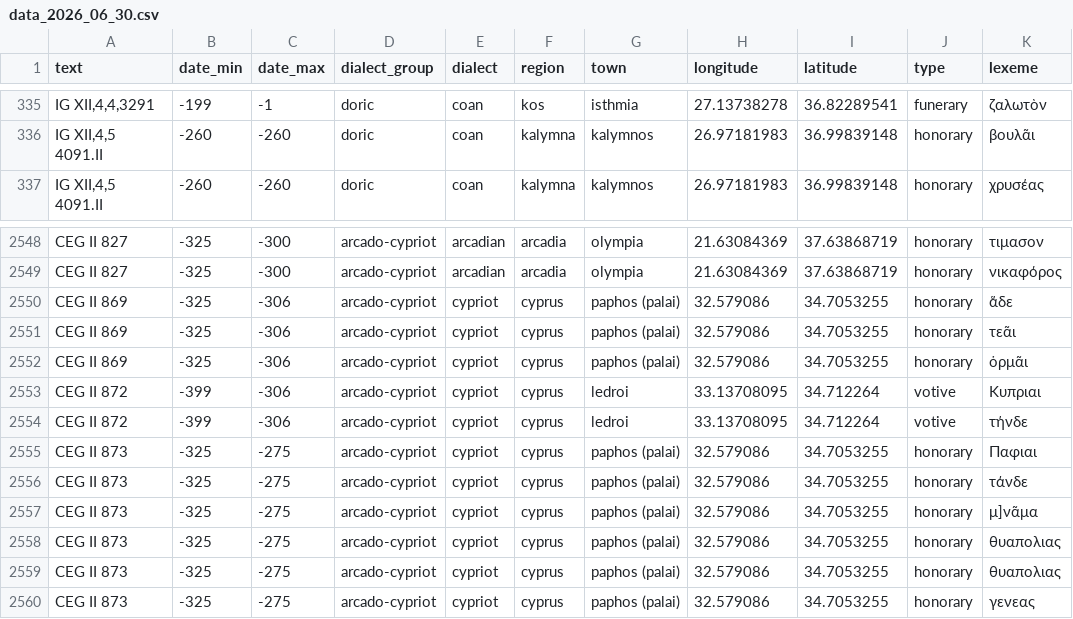
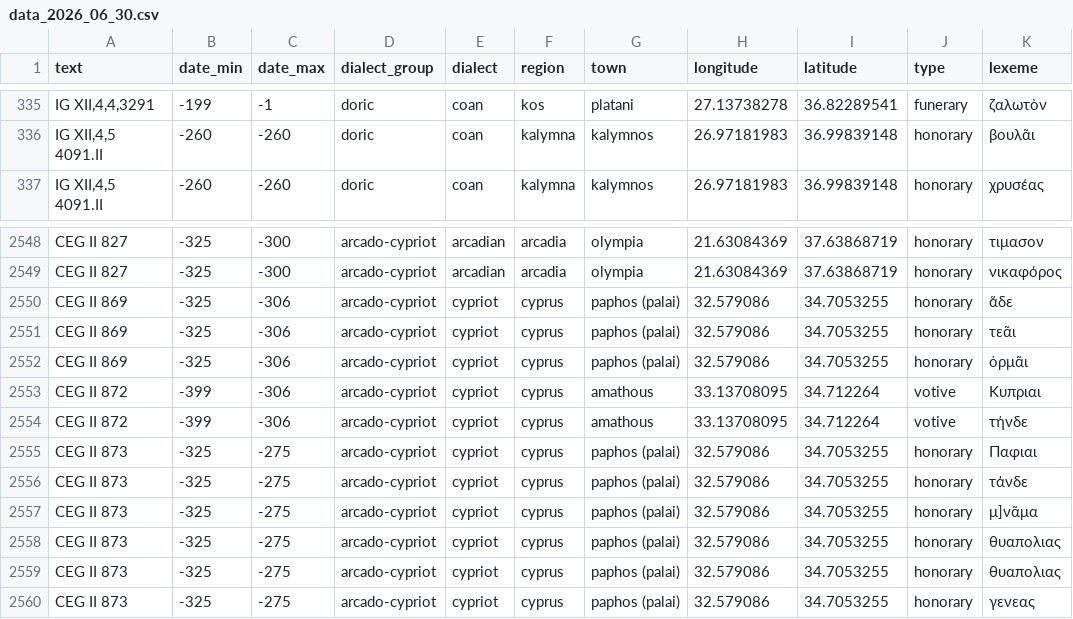
Before and after one commit to AnonymousPersona/dialect_mixture, a CSV file: data/data_2026_06_30.csv, drawn as a sheet; only a part is shown, gaps mark what is left out; the diff covers the shown part only; the diff names each change by its address in the sheet, - before the commit and + after, or states it on an @@ line.

```diff
--- a/data/data_2026_06_30.csv
+++ b/data/data_2026_06_30.csv
-G335 (town): isthmia
+G335 (town): platani
-G2553:G2554 (town): ledroi
+G2553:G2554 (town): amathous
```
Also changed, not shown: 37 edited cells elsewhere in this file.
